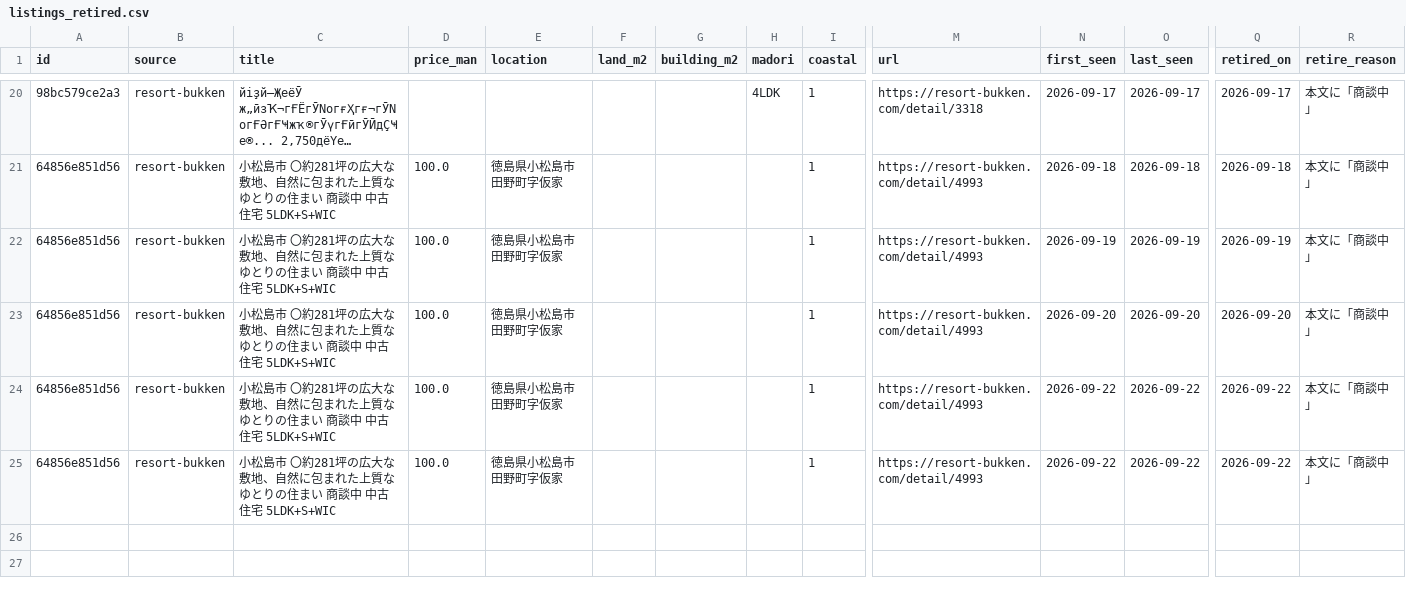
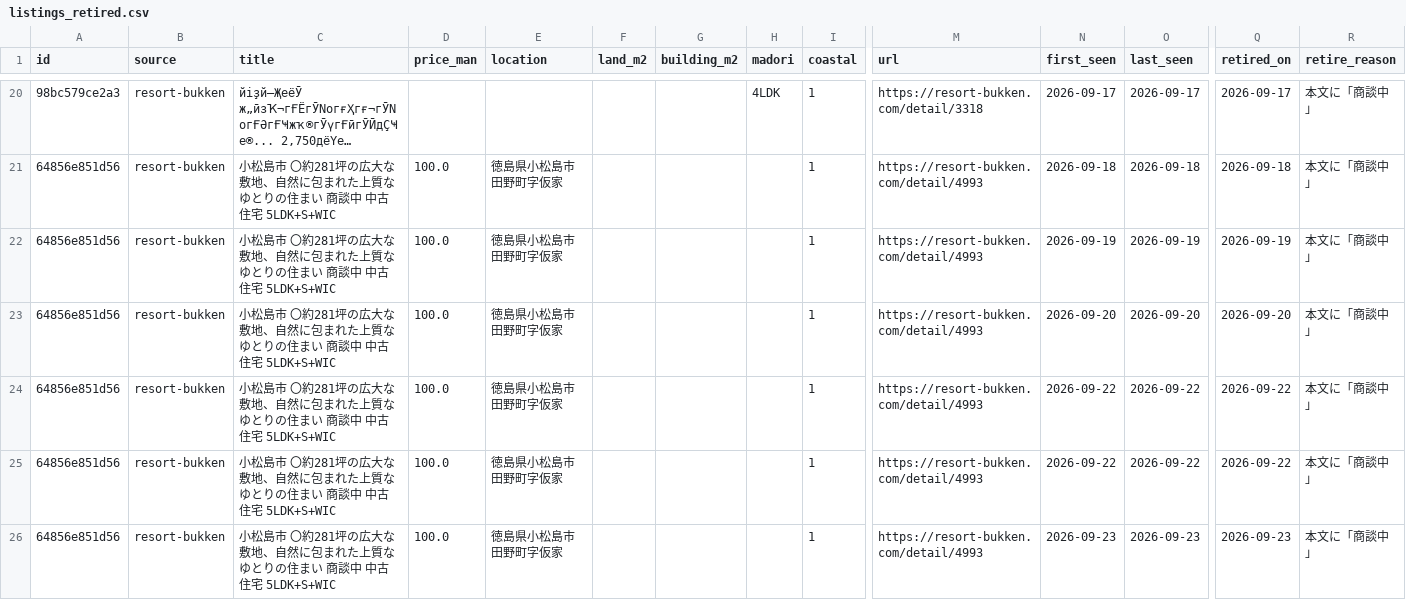
Before and after one commit to takasesomatenen/MOVING, a CSV file: data/listings_retired.csv, drawn as a sheet; only a part is shown, gaps mark what is left out; long unchanged cells end in …; rows hold the shown columns only; the diff names each change by its address in the sheet, - before the commit and + after, or states it on an @@ line.

```diff
--- a/data/listings_retired.csv
+++ b/data/listings_retired.csv
+row 26: 64856e851d56 | resort-bukken | 小松島市 〇約281坪の広大な敷地、自然に包まれた上質なゆとりの住まい 商談中 中古住宅 5LDK+S+WIC | 100.0 | 徳島県小松島市田野町字仮家 |  |  |  | 1 | https://resort-bukken.com/detail/4993 | 2026-09-23 | 2026-09-23 | 2026-09-23 | 本文に「商談中」
```
Also changed, not shown: 4 other files.
